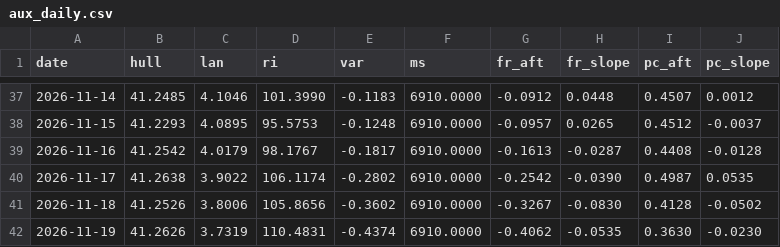
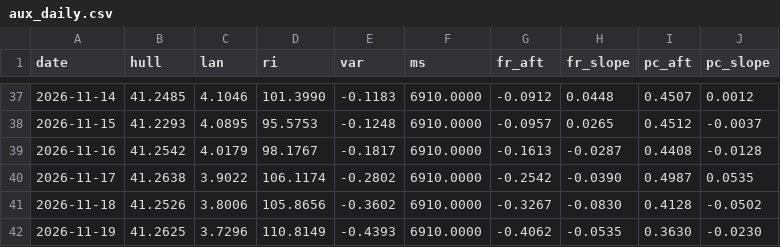
Before and after one commit to mimomimo15/prevision-frontenac, a CSV file: docs/aux_daily.csv, drawn as a sheet; only a part is shown, gaps mark what is left out.

```diff
--- a/docs/aux_daily.csv
+++ b/docs/aux_daily.csv
@@ -41,2 +41,2 @@ date,hull,lan,ri,var,ms,fr_aft,fr_slope,pc_aft,pc_slope
 2026-11-18,41.2526,3.8006,105.8656,-0.3602,6910.0000,-0.3267,-0.0830,0.4128,-0.0502
-2026-11-19,41.2626,3.7319,110.4831,-0.4374,6910.0000,-0.4062,-0.0535,0.3630,-0.0230
+2026-11-19,41.2625,3.7296,110.8149,-0.4393,6910.0000,-0.4062,-0.0535,0.3630,-0.0230
```
Also changed, not shown: docs/britannia.csv, docs/forecast_archive.csv, 7 other files.
